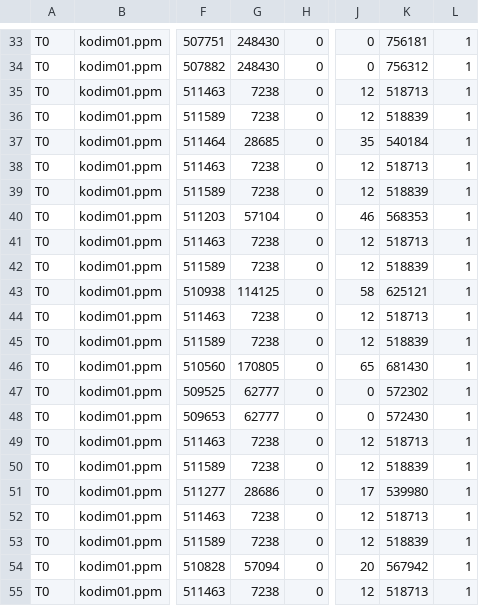
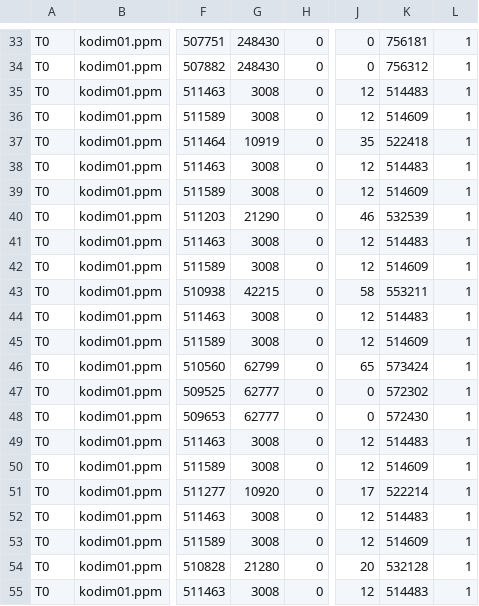
Before and after one commit to Userfrom1995/RandomLabs, a CSV file: prism/benchmarks/results/2026-08-26-sandbox-t0.csv, drawn as a sheet; only a part is shown, gaps mark what is left out; the diff covers the shown part only; the diff names each change by its address in the sheet, - before the commit and + after, or states it on an @@ line.

```diff
--- a/prism/benchmarks/results/2026-08-26-sandbox-t0.csv
+++ b/prism/benchmarks/results/2026-08-26-sandbox-t0.csv
-G35:G36: 7238
+G35:G36: 3008
-K35: 518713
+K35: 514483
-K36: 518839
+K36: 514609
-G37: 28685
+G37: 10919
-K37: 540184
+K37: 522418
-G38:G39: 7238
+G38:G39: 3008
-K38: 518713
+K38: 514483
-K39: 518839
+K39: 514609
-G40: 57104
+G40: 21290
-K40: 568353
+K40: 532539
-G41:G42: 7238
+G41:G42: 3008
-K41: 518713
+K41: 514483
-K42: 518839
+K42: 514609
-G43: 114125
+G43: 42215
-K43: 625121
+K43: 553211
-G44:G45: 7238
+G44:G45: 3008
-K44: 518713
+K44: 514483
-K45: 518839
+K45: 514609
-G46: 170805
+G46: 62799
-K46: 681430
+K46: 573424
-G49:G50: 7238
+G49:G50: 3008
-K49: 518713
+K49: 514483
-K50: 518839
+K50: 514609
-G51: 28686
+G51: 10920
-K51: 539980
+K51: 522214
-G52:G53: 7238
+G52:G53: 3008
-K52: 518713
+K52: 514483
-K53: 518839
+K53: 514609
-G54: 57094
+G54: 21280
-K54: 567942
+K54: 532128
-G55: 7238
+G55: 3008
-K55: 518713
+K55: 514483
```
Also changed, not shown: 22 edited cells elsewhere in this file, 4 other files.
